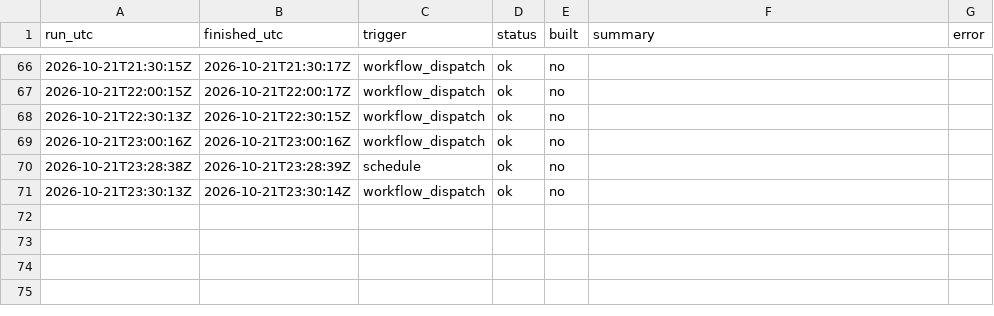
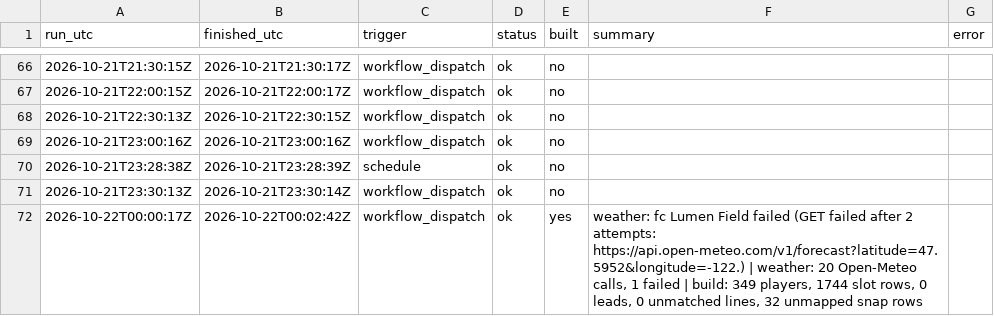
Before and after one commit to mvpeterson0-netizen/NFL-Odds-Tracker, a CSV file: data/runs/2026-10.csv, drawn as a sheet; only a part is shown, gaps mark what is left out; the diff names each change by its address in the sheet, - before the commit and + after, or states it on an @@ line.

```diff
--- a/data/runs/2026-10.csv
+++ b/data/runs/2026-10.csv
+row 72: 2026-10-22T00:00:17Z | 2026-10-22T00:02:42Z | workflow_dispatch | ok | yes | weather: fc Lumen Field failed (GET failed after 2 attempts: https://api.open-meteo.com/v1/forecast?latitude=47.5952&longitude=-122.) | weather: 20 Open-Meteo calls, 1 failed | build: 349 players, 1744 slot rows, 0 leads, 0 unmatched lines, 32 unmapped snap rows
```
Also changed, not shown: data/slots.csv, data/weather.csv, 3 other files.
